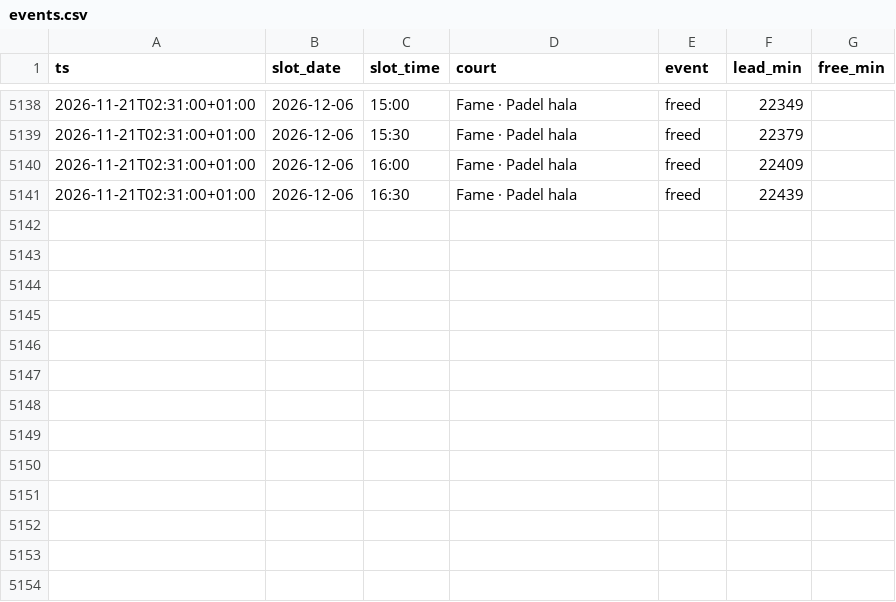
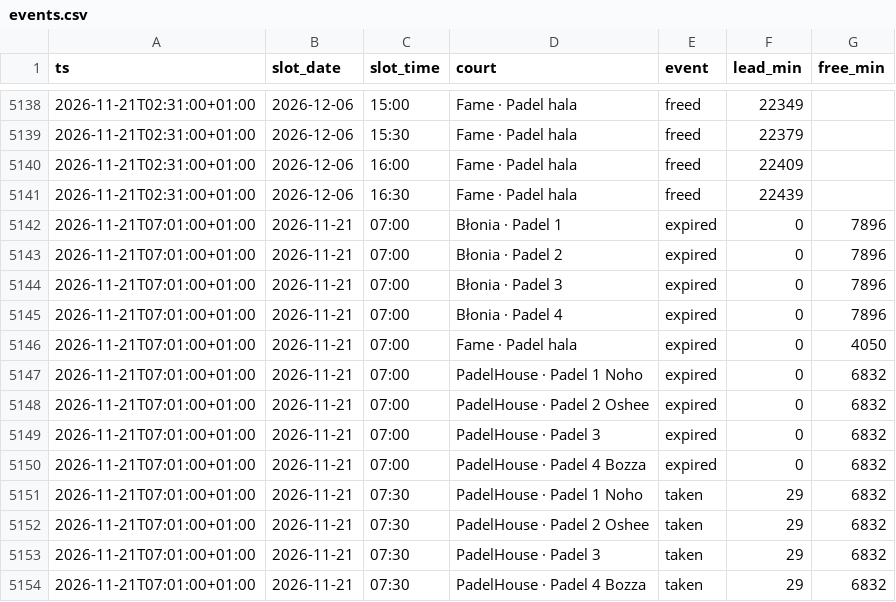
Before and after one commit to romanmelnyk/padel-monitor, a CSV file: data/events.csv, drawn as a sheet; only a part is shown, gaps mark what is left out; the diff names each change by its address in the sheet, - before the commit and + after, or states it on an @@ line.

```diff
--- a/data/events.csv
+++ b/data/events.csv
+row 5142: 2026-11-21T07:01:00+01:00 | 2026-11-21 | 07:00 | Błonia · Padel 1 | expired | 0 | 7896
+row 5143: 2026-11-21T07:01:00+01:00 | 2026-11-21 | 07:00 | Błonia · Padel 2 | expired | 0 | 7896
+row 5144: 2026-11-21T07:01:00+01:00 | 2026-11-21 | 07:00 | Błonia · Padel 3 | expired | 0 | 7896
+row 5145: 2026-11-21T07:01:00+01:00 | 2026-11-21 | 07:00 | Błonia · Padel 4 | expired | 0 | 7896
+row 5146: 2026-11-21T07:01:00+01:00 | 2026-11-21 | 07:00 | Fame · Padel hala | expired | 0 | 4050
+row 5147: 2026-11-21T07:01:00+01:00 | 2026-11-21 | 07:00 | PadelHouse · Padel 1 Noho | expired | 0 | 6832
+row 5148: 2026-11-21T07:01:00+01:00 | 2026-11-21 | 07:00 | PadelHouse · Padel 2 Oshee | expired | 0 | 6832
+row 5149: 2026-11-21T07:01:00+01:00 | 2026-11-21 | 07:00 | PadelHouse · Padel 3 | expired | 0 | 6832
+row 5150: 2026-11-21T07:01:00+01:00 | 2026-11-21 | 07:00 | PadelHouse · Padel 4 Bozza | expired | 0 | 6832
+row 5151: 2026-11-21T07:01:00+01:00 | 2026-11-21 | 07:30 | PadelHouse · Padel 1 Noho | taken | 29 | 6832
+row 5152: 2026-11-21T07:01:00+01:00 | 2026-11-21 | 07:30 | PadelHouse · Padel 2 Oshee | taken | 29 | 6832
+row 5153: 2026-11-21T07:01:00+01:00 | 2026-11-21 | 07:30 | PadelHouse · Padel 3 | taken | 29 | 6832
+row 5154: 2026-11-21T07:01:00+01:00 | 2026-11-21 | 07:30 | PadelHouse · Padel 4 Bozza | taken | 29 | 6832
```
Also changed, not shown: data/runs.csv, 1 other file.
